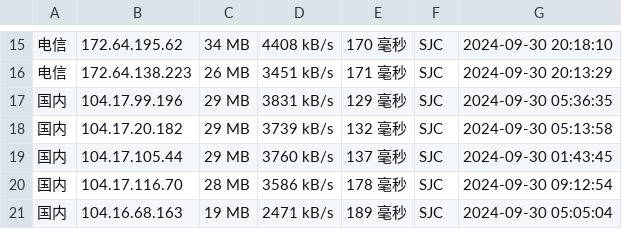
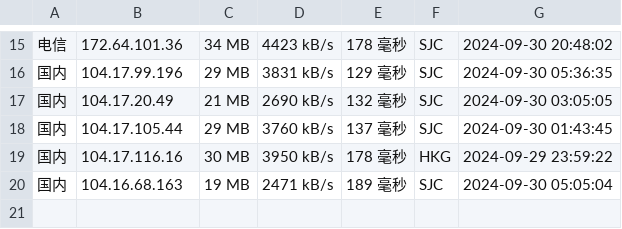
Before and after one commit to chenghua-x/cfipv4db, a CSV file: cfip.csv, drawn as a sheet; only a part is shown, gaps mark what is left out; the diff covers the shown part only.

```diff
--- a/cfip.csv
+++ b/cfip.csv
@@ -15,7 +15,6 @@
-电信,172.64.195.62,34 MB,4408 kB/s,170 毫秒,SJC,2024-09-30 20:18:10
-电信,172.64.138.223,26 MB,3451 kB/s,171 毫秒,SJC,2024-09-30 20:13:29
+电信,172.64.101.36,34 MB,4423 kB/s,178 毫秒,SJC,2024-09-30 20:48:02
 国内,104.17.99.196,29 MB,3831 kB/s,129 毫秒,SJC,2024-09-30 05:36:35
-国内,104.17.20.182,29 MB,3739 kB/s,132 毫秒,SJC,2024-09-30 05:13:58
+国内,104.17.20.49,21 MB,2690 kB/s,132 毫秒,SJC,2024-09-30 03:05:05
 国内,104.17.105.44,29 MB,3760 kB/s,137 毫秒,SJC,2024-09-30 01:43:45
-国内,104.17.116.70,28 MB,3586 kB/s,178 毫秒,SJC,2024-09-30 09:12:54
+国内,104.17.116.16,30 MB,3950 kB/s,178 毫秒,HKG,2024-09-29 23:59:22
 国内,104.16.68.163,19 MB,2471 kB/s,189 毫秒,SJC,2024-09-30 05:05:04
```
Also changed, not shown: 1 added row, 1 removed row and 61 edited cells elsewhere in this file, 1 other file.
